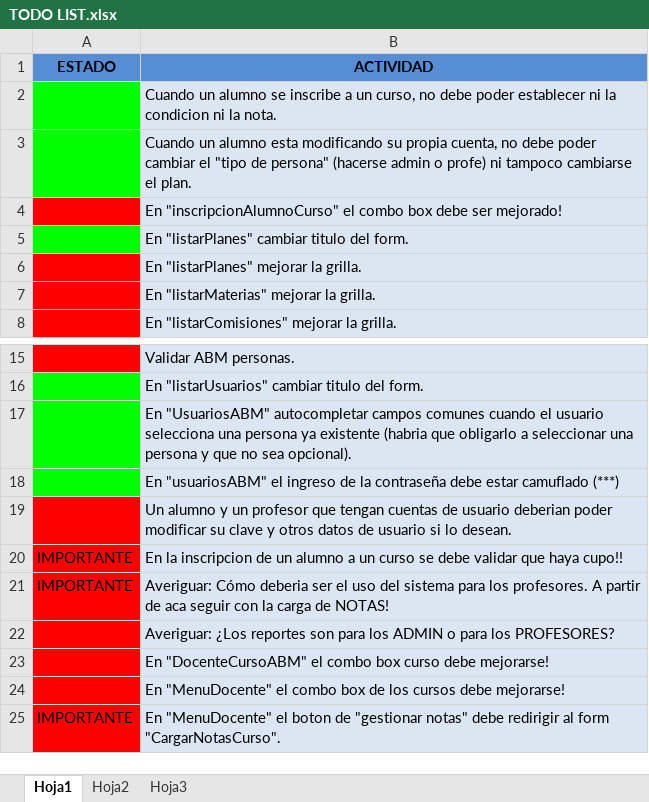
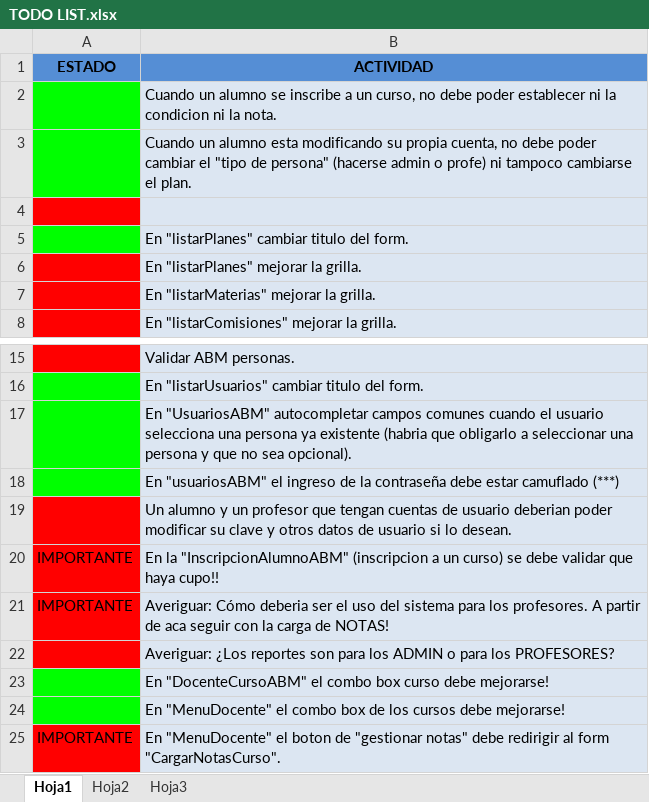
Before and after one commit to FabricioMarrone/Proyecto-NET-TP2, an Excel workbook: TODO LIST.xlsx, sheet Hoja1, drawn as a sheet; only a part is shown, gaps mark what is left out; values as stored, in another font and other column widths than the file's, no borders; the diff names each change by its address in the sheet, - before the commit and + after, or states it on an @@ line.

Commit message:
CursoExtended
Los combobox que mostraban cursos ahora muestran el nombre de la materia
y la comision! Seleccionar ahora un curso es mucho mas piola.

```diff
--- a/TODO LIST.xlsx (sheet Hoja1)
+++ b/TODO LIST.xlsx (sheet Hoja1)
-B4 (ACTIVIDAD): En "inscripcionAlumnoCurso" el combo box debe ser mejorado!
+B4 (ACTIVIDAD): (empty)
-B20 (ACTIVIDAD): En la inscripcion de un alumno a un curso se debe…
+B20 (ACTIVIDAD): En la "InscripcionAlumnoABM" (inscripcion a un curso) se debe…
-A23:A24 fill: #FF0000
+A23:A24 fill: #00FF00
```
Also changed, not shown: 7 other files.
